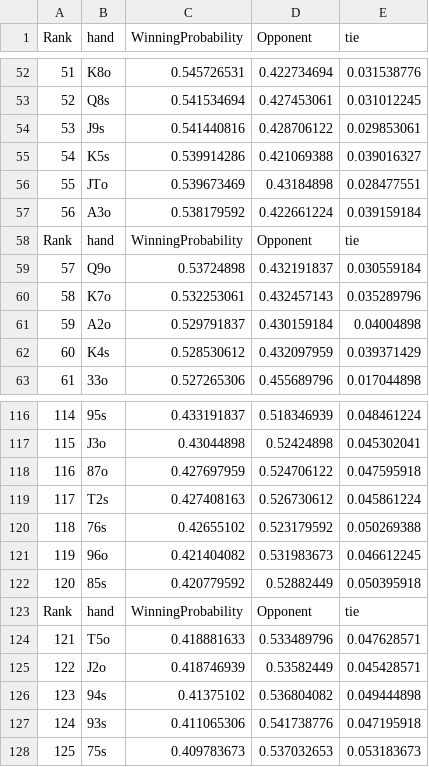
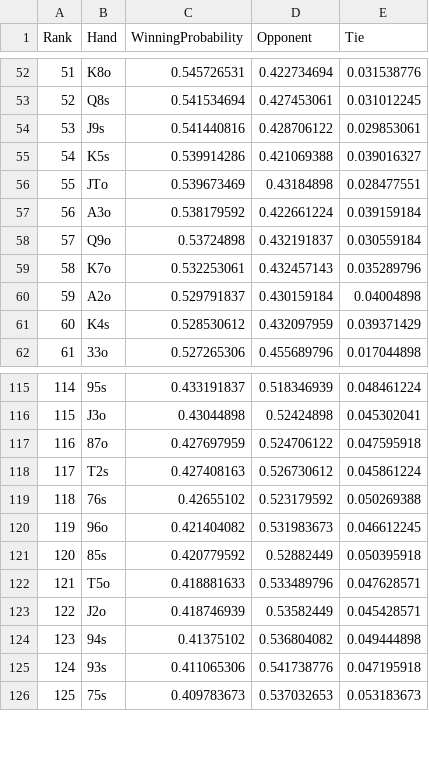
Before and after one commit to moliusmile/poker_calculator, a CSV file: Analysis/WinProbability.csv, drawn as a sheet; only a part is shown, gaps mark what is left out; the diff names each change by its address in the sheet, - before the commit and + after, or states it on an @@ line.

Commit message:
WinProbability.csv

```diff
--- a/Analysis/WinProbability.csv
+++ b/Analysis/WinProbability.csv
-B1: hand
+B1: Hand
-E1: tie
+E1: Tie
-row 58: Rank | hand | WinningProbability | Opponent | tie
-row 123: Rank | hand | WinningProbability | Opponent | tie
```
